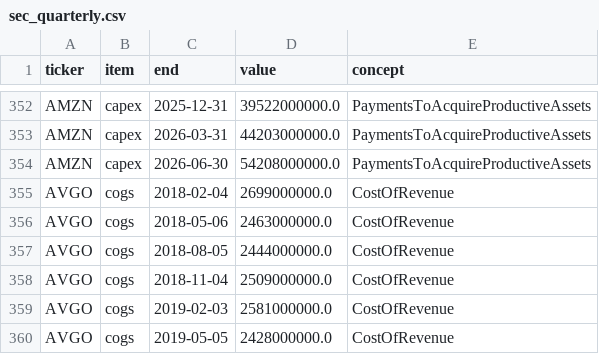
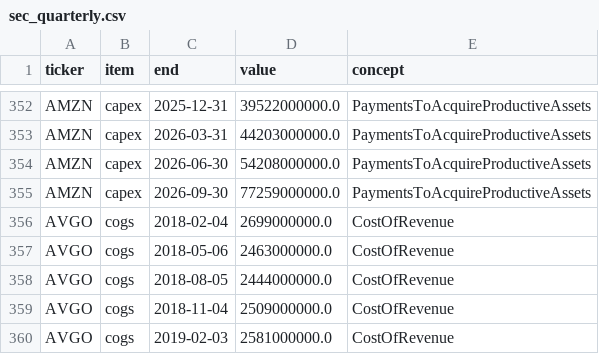
Before and after one commit to cool1990/Invest_Dashboard_V2, a CSV file: data/raw/semis/sec_quarterly.csv, drawn as a sheet; only a part is shown, gaps mark what is left out; the shorter side is filled out with more unchanged rows.

```diff
--- a/data/raw/semis/sec_quarterly.csv
+++ b/data/raw/semis/sec_quarterly.csv
@@ -354,2 +354,3 @@ AMZN,capex,2026-03-31,44203000000.0,PaymentsToAcquireProductiveAssets
 AMZN,capex,2026-06-30,54208000000.0,PaymentsToAcquireProductiveAssets
+AMZN,capex,2026-09-30,77259000000.0,PaymentsToAcquireProductiveAssets
 AVGO,cogs,2018-02-04,2699000000.0,CostOfRevenue
```
Also changed, not shown: data/raw/semis/oldsite/eps.csv, 4 other files.
